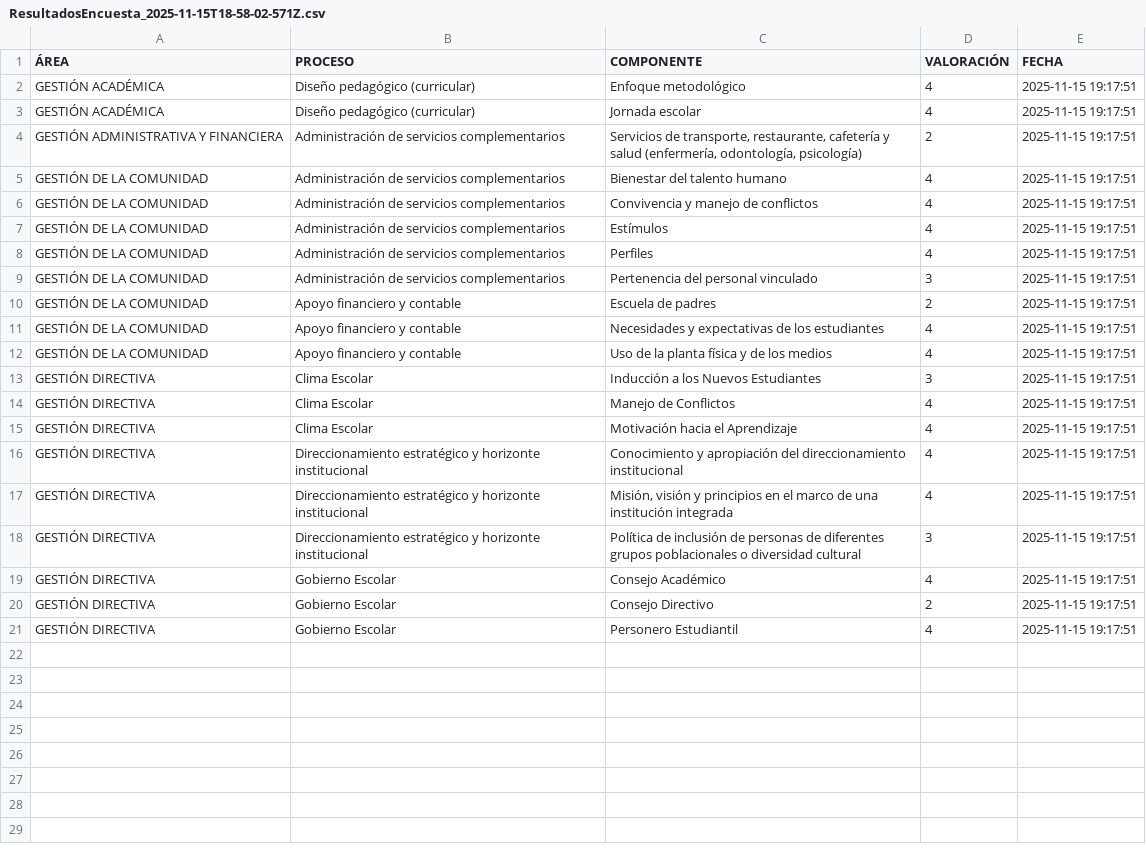
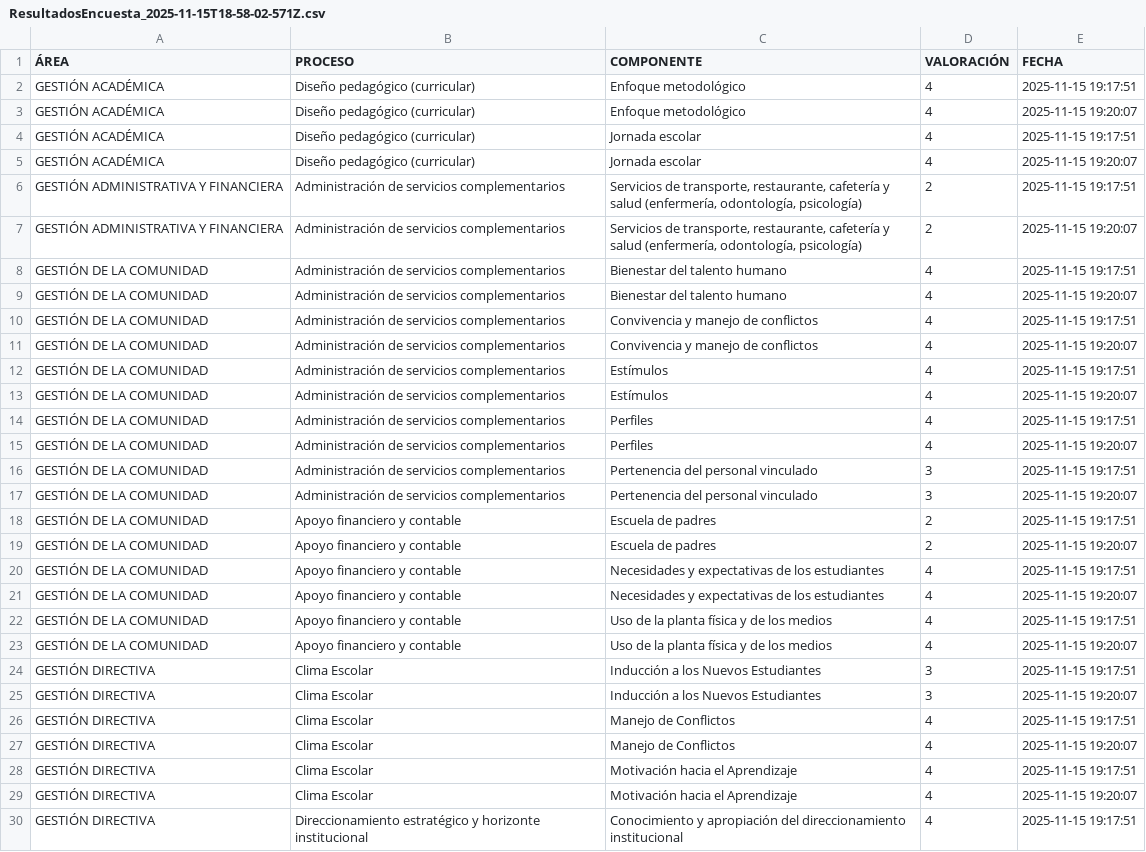
Before and after one commit to tomashs244/encuestas-ecolba, a CSV file: Resultados/ResultadosEncuesta_2025-11-15T18-58-02-571Z.csv, drawn as a sheet; only a part is shown; the shorter side is filled out with more unchanged rows; the diff covers the shown part only.

Commit message:
Actualización encuesta 2025-11-15

```diff
--- a/Resultados/ResultadosEncuesta_2025-11-15T18-58-02-571Z.csv
+++ b/Resultados/ResultadosEncuesta_2025-11-15T18-58-02-571Z.csv
@@ -2,15 +2,29 @@
 "GESTIÓN ACADÉMICA";"Diseño pedagógico (curricular)";"Enfoque metodológico";"4";"2025-11-15 19:17:51"
+"GESTIÓN ACADÉMICA";"Diseño pedagógico (curricular)";"Enfoque metodológico";"4";"2025-11-15 19:20:07"
 "GESTIÓN ACADÉMICA";"Diseño pedagógico (curricular)";"Jornada escolar";"4";"2025-11-15 19:17:51"
+"GESTIÓN ACADÉMICA";"Diseño pedagógico (curricular)";"Jornada escolar";"4";"2025-11-15 19:20:07"
 "GESTIÓN ADMINISTRATIVA Y FINANCIERA";"Administración de servicios complementarios";"Servicios de transporte, restaurante, cafetería y salud (enfermería, odontología, psicología)";"2";"2025-11-15 19:17:51"
+"GESTIÓN ADMINISTRATIVA Y FINANCIERA";"Administración de servicios complementarios";"Servicios de transporte, restaurante, cafetería y salud (enfermería, odontología, psicología)";"2";"2025-11-15 19:20:07"
 "GESTIÓN DE LA COMUNIDAD";"Administración de servicios complementarios";"Bienestar del talento humano";"4";"2025-11-15 19:17:51"
+"GESTIÓN DE LA COMUNIDAD";"Administración de servicios complementarios";"Bienestar del talento humano";"4";"2025-11-15 19:20:07"
 "GESTIÓN DE LA COMUNIDAD";"Administración de servicios complementarios";"Convivencia y manejo de conflictos";"4";"2025-11-15 19:17:51"
+"GESTIÓN DE LA COMUNIDAD";"Administración de servicios complementarios";"Convivencia y manejo de conflictos";"4";"2025-11-15 19:20:07"
 "GESTIÓN DE LA COMUNIDAD";"Administración de servicios complementarios";"Estímulos";"4";"2025-11-15 19:17:51"
+"GESTIÓN DE LA COMUNIDAD";"Administración de servicios complementarios";"Estímulos";"4";"2025-11-15 19:20:07"
 "GESTIÓN DE LA COMUNIDAD";"Administración de servicios complementarios";"Perfiles";"4";"2025-11-15 19:17:51"
+"GESTIÓN DE LA COMUNIDAD";"Administración de servicios complementarios";"Perfiles";"4";"2025-11-15 19:20:07"
 "GESTIÓN DE LA COMUNIDAD";"Administración de servicios complementarios";"Pertenencia del personal vinculado";"3";"2025-11-15 19:17:51"
+"GESTIÓN DE LA COMUNIDAD";"Administración de servicios complementarios";"Pertenencia del personal vinculado";"3";"2025-11-15 19:20:07"
 "GESTIÓN DE LA COMUNIDAD";"Apoyo financiero y contable";"Escuela de padres";"2";"2025-11-15 19:17:51"
+"GESTIÓN DE LA COMUNIDAD";"Apoyo financiero y contable";"Escuela de padres";"2";"2025-11-15 19:20:07"
 "GESTIÓN DE LA COMUNIDAD";"Apoyo financiero y contable";"Necesidades y expectativas de los estudiantes";"4";"2025-11-15 19:17:51"
+"GESTIÓN DE LA COMUNIDAD";"Apoyo financiero y contable";"Necesidades y expectativas de los estudiantes";"4";"2025-11-15 19:20:07"
 "GESTIÓN DE LA COMUNIDAD";"Apoyo financiero y contable";"Uso de la planta física y de los medios";"4";"2025-11-15 19:17:51"
+"GESTIÓN DE LA COMUNIDAD";"Apoyo financiero y contable";"Uso de la planta física y de los medios";"4";"2025-11-15 19:20:07"
 "GESTIÓN DIRECTIVA";"Clima Escolar";"Inducción a los Nuevos Estudiantes";"3";"2025-11-15 19:17:51"
+"GESTIÓN DIRECTIVA";"Clima Escolar";"Inducción a los Nuevos Estudiantes";"3";"2025-11-15 19:20:07"
 "GESTIÓN DIRECTIVA";"Clima Escolar";"Manejo de Conflictos";"4";"2025-11-15 19:17:51"
+"GESTIÓN DIRECTIVA";"Clima Escolar";"Manejo de Conflictos";"4";"2025-11-15 19:20:07"
 "GESTIÓN DIRECTIVA";"Clima Escolar";"Motivación hacia el Aprendizaje";"4";"2025-11-15 19:17:51"
+"GESTIÓN DIRECTIVA";"Clima Escolar";"Motivación hacia el Aprendizaje";"4";"2025-11-15 19:20:07"
 "GESTIÓN DIRECTIVA";"Direccionamiento estratégico y horizonte institucional";"Conocimiento y apropiación del direccionamiento institucional";"4";"2025-11-15 19:17:51"
```
Also changed, not shown: 6 added rows elsewhere in this file.
